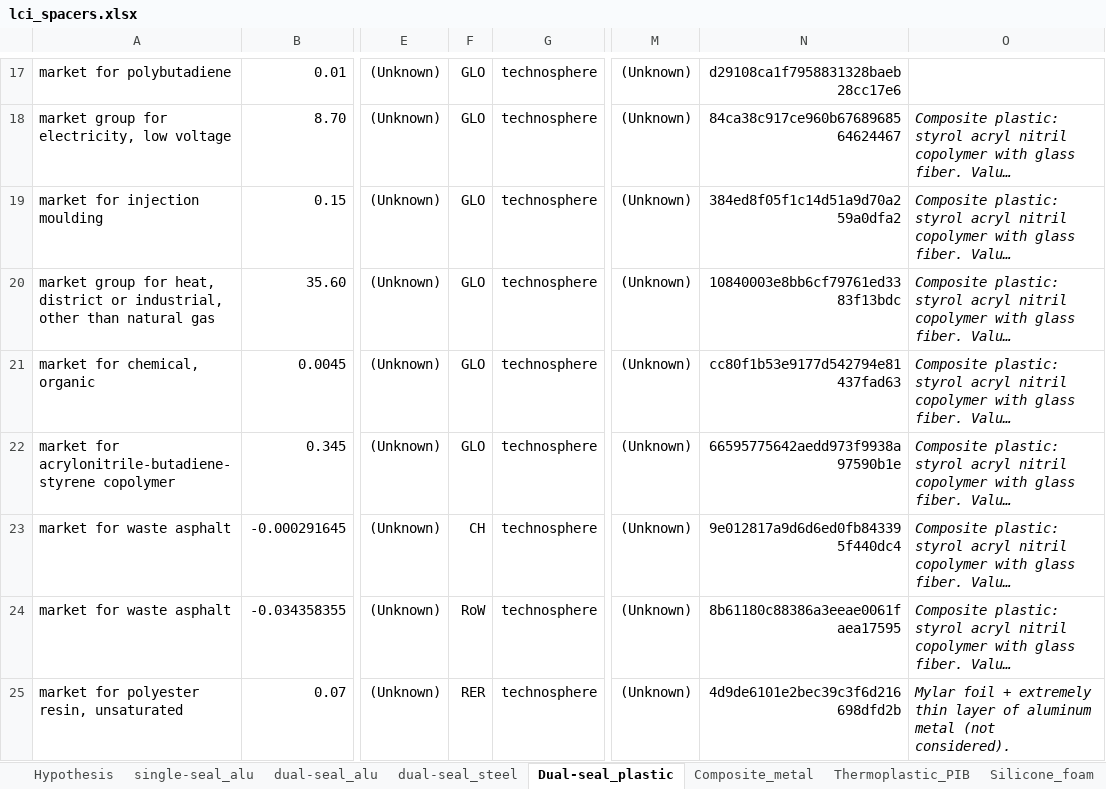
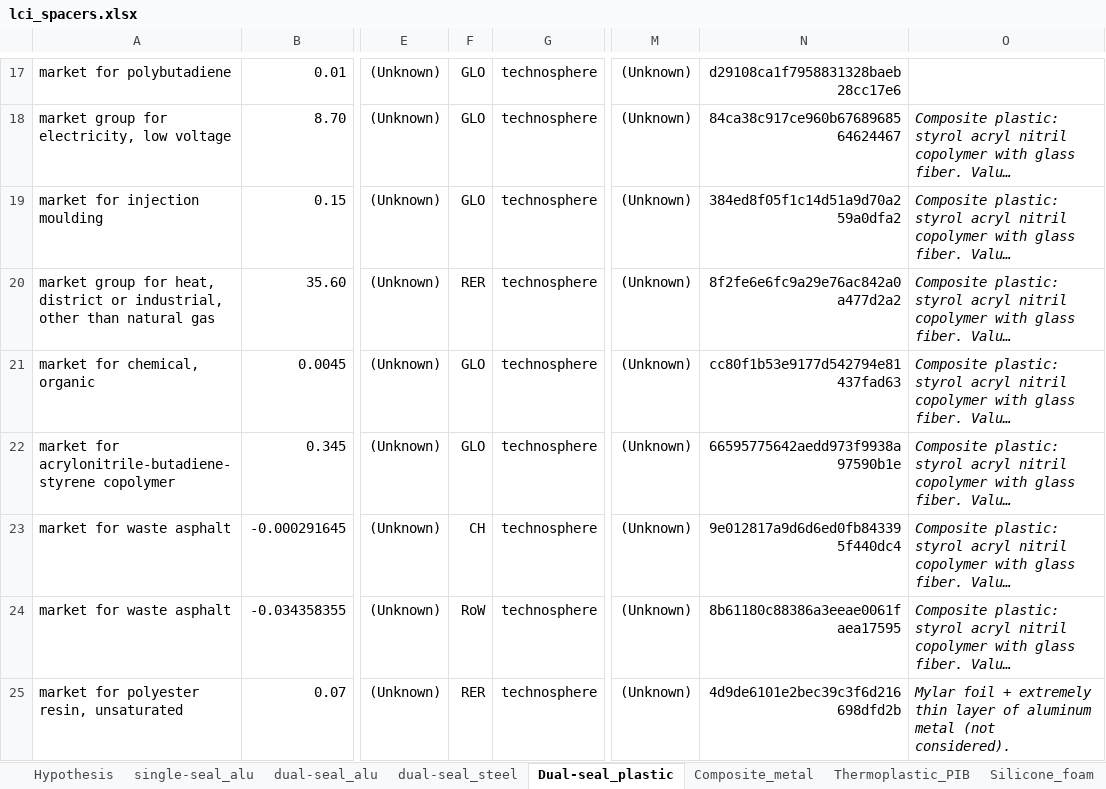
Before and after one commit to JeanSouv/LCA_IGUs, an Excel workbook: files/lci_spacers.xlsx, sheet Dual-seal_plastic, drawn as a sheet; only a part is shown, gaps mark what is left out; long unchanged cells end in …; values as stored, in another font and other column widths than the file's, no borders; the diff names each change by its address in the sheet, - before the commit and + after, or states it on an @@ line.

```diff
--- a/files/lci_spacers.xlsx (sheet Dual-seal_plastic)
+++ b/files/lci_spacers.xlsx (sheet Dual-seal_plastic)
-F20: GLO
+F20: RER
-N20: 10840003e8bb6cf79761ed3383f13bdc
+N20: 8f2fe6e6fc9a29e76ac842a0a477d2a2
```
Also changed, not shown: other sheet tabs, files/lci_cw_eol.xlsx, 2 other files.
